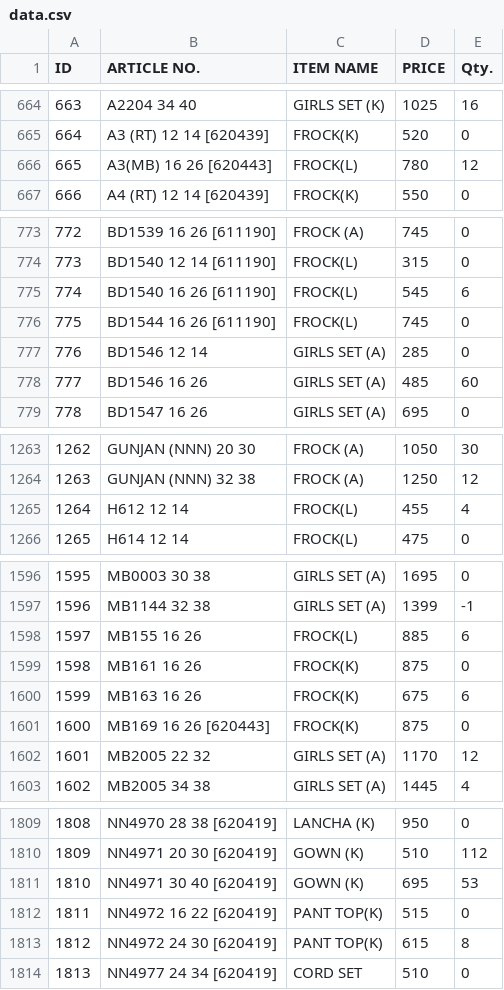
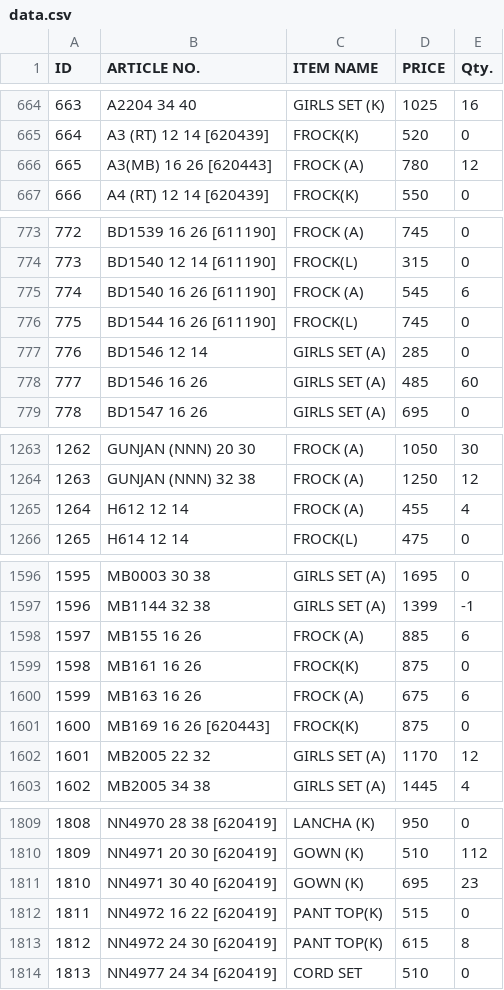
Before and after one commit to sanjeevsh1986/stock-data, a CSV file: data.csv, drawn as a sheet; only a part is shown, gaps mark what is left out; the diff covers the shown part only; the diff names each change by its address in the sheet, - before the commit and + after, or states it on an @@ line.

```diff
--- a/data.csv
+++ b/data.csv
-C666 (ITEM NAME): FROCK(L)
+C666 (ITEM NAME): FROCK (A)
-C775 (ITEM NAME): FROCK(L)
+C775 (ITEM NAME): FROCK (A)
-C1265 (ITEM NAME): FROCK(L)
+C1265 (ITEM NAME): FROCK (A)
-C1598 (ITEM NAME): FROCK(L)
+C1598 (ITEM NAME): FROCK (A)
-C1600 (ITEM NAME): FROCK(K)
+C1600 (ITEM NAME): FROCK (A)
-E1811 (Qty.): 53
+E1811 (Qty.): 23
```
Also changed, not shown: 8 added rows, 10 edited cells and row numbers in column A elsewhere in this file.
